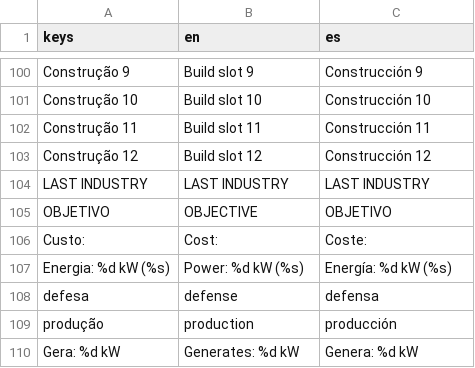
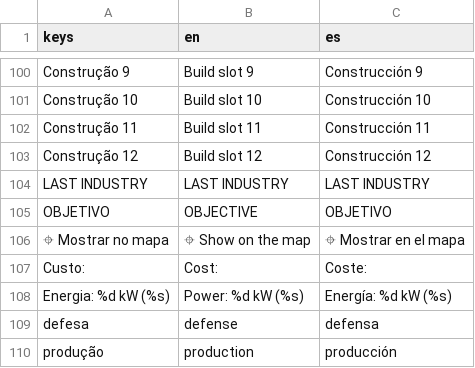
Before and after one commit to Luketss/Last-Industry, a CSV file: locale/strings.csv, drawn as a sheet; only a part is shown, gaps mark what is left out; the shorter side is filled out with more unchanged rows.

```diff
--- a/locale/strings.csv
+++ b/locale/strings.csv
@@ -105,2 +105,3 @@ LAST INDUSTRY,LAST INDUSTRY,LAST INDUSTRY
 OBJETIVO,OBJECTIVE,OBJETIVO
+⌖ Mostrar no mapa,⌖ Show on the map,⌖ Mostrar en el mapa
 Custo: ,Cost: ,Coste:
```
Also changed, not shown: 6 other files.
